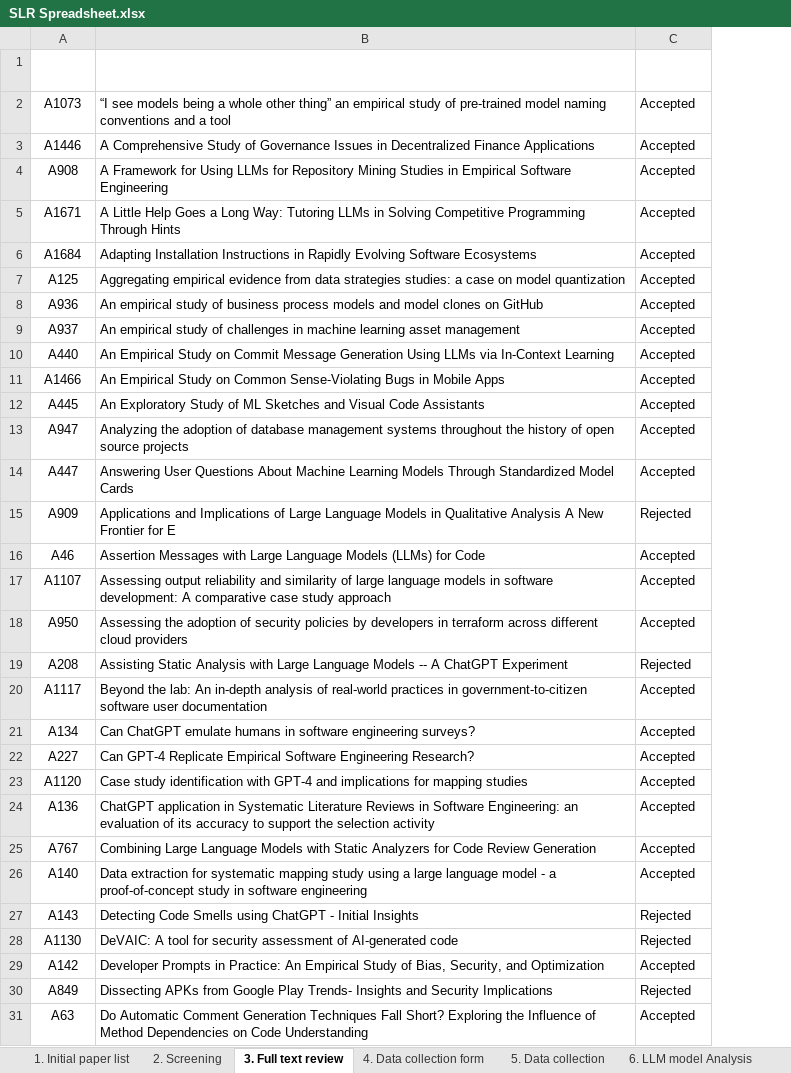
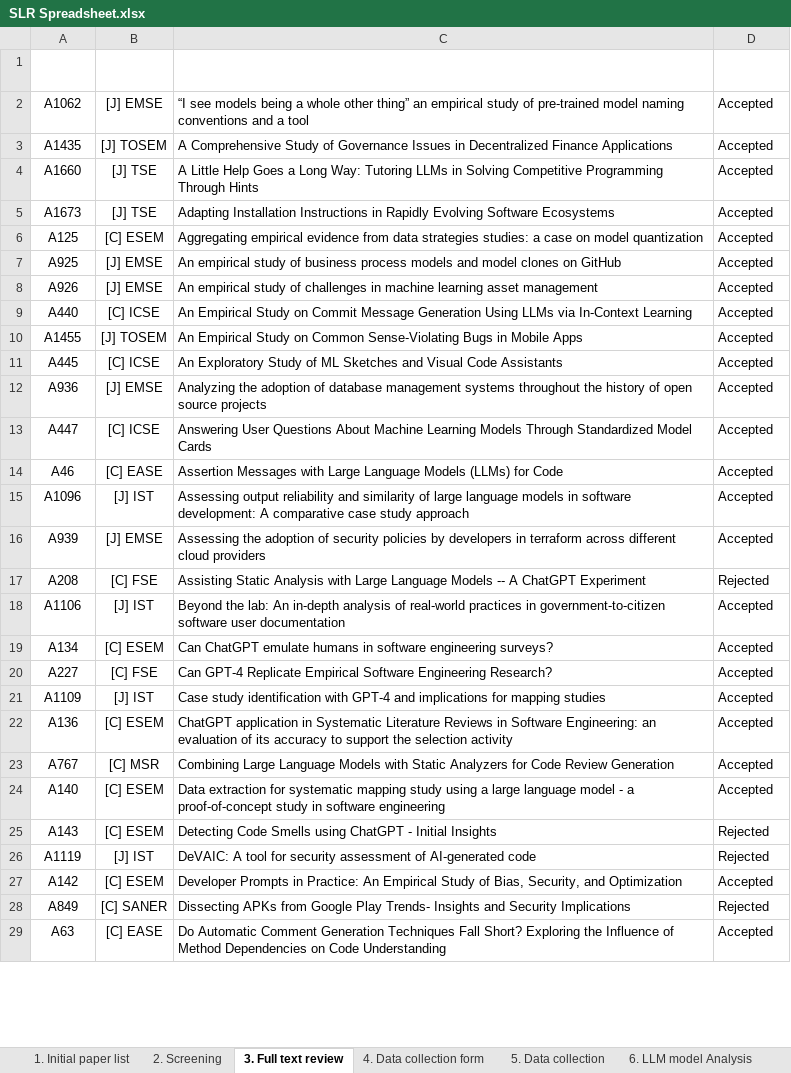
Before and after one commit to secentervcu/LLM-Assisted-ESE-SLR, an Excel workbook: SLR Spreadsheet.xlsx, sheet 3. Full text review, drawn as a sheet; only a part is shown; values as stored, in another font and other column widths than the file's, no borders; table styles not drawn; removed rows and columns are numbered as before the commit, all else as after; the diff covers the shown part only; the diff names each change by its address in the sheet, - before the commit and + after, or states it on an @@ line.

```diff
--- a/SLR Spreadsheet.xlsx (sheet 3. Full text review)
+++ b/SLR Spreadsheet.xlsx (sheet 3. Full text review)
+column B (Venue), rows 2-29: [J] EMSE | [J] TOSEM | [J] TSE | [J] TSE | [C] ESEM | [J] EMSE | [J] EMSE | [C] ICSE | [J] TOSEM | [C] ICSE | [J] EMSE | [C] ICSE | [C] EASE | [J] IST | [J] EMSE | [C] FSE | [J] IST | [C] ESEM | [C] FSE | [J] IST | [C] ESEM | [C] MSR | [C] ESEM | [C] ESEM | [J] IST | [C] ESEM | [C] SANER | [C] EASE
-A2 (Study ID): A1073
+A2 (Study ID): A1062
-A3 (Study ID): A1446
+A3 (Study ID): A1435
-row 4: A908 | A Framework for Using LLMs for Repository Mining Studies in Empirical Software Engineering | Accepted
-A4 (Study ID): A1671
+A4 (Study ID): A1660
-A5 (Study ID): A1684
+A5 (Study ID): A1673
-A7 (Study ID): A936
+A7 (Study ID): A925
-A8 (Study ID): A937
+A8 (Study ID): A926
-A10 (Study ID): A1466
+A10 (Study ID): A1455
-A12 (Study ID): A947
+A12 (Study ID): A936
-row 15: A909 | Applications and Implications of Large Language Models in Qualitative Analysis A New Frontier for E | Rejected
-A15 (Study ID): A1107
+A15 (Study ID): A1096
-A16 (Study ID): A950
+A16 (Study ID): A939
-A18 (Study ID): A1117
+A18 (Study ID): A1106
-A21 (Study ID): A1120
+A21 (Study ID): A1109
-A26 (Study ID): A1130
+A26 (Study ID): A1119
```
Also changed, not shown: 2 removed rows and 17 edited cells elsewhere in this sheet, sheet 1. Initial paper list, sheet 2. Screening, sheet 10.2 RQ4 Analysis Limitations, sheet 10.1 RQ4 Analysis Benefits, sheet 5. Data collection, sheet 11. RQ5 Analysis, 4 more sheets, formulas that keep their value, charts or pictures.
